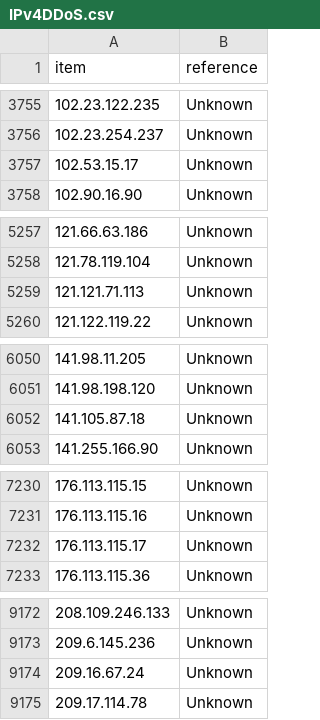
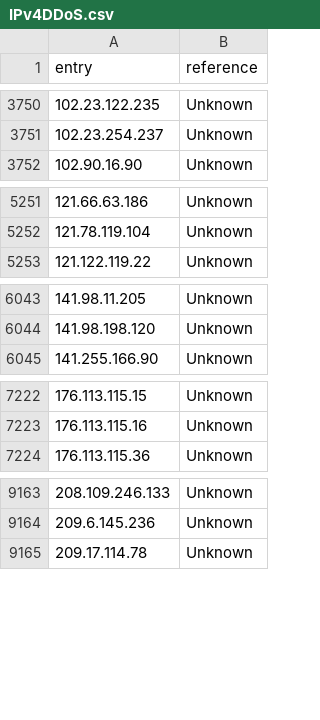
Before and after one commit to HydraDragonAntivirus/HydraDragonAntivirus, a CSV file: hydradragon/website/IPv4DDoS.csv, drawn as a sheet; only a part is shown, gaps mark what is left out; the diff covers the shown part only.

```diff
--- a/hydradragon/website/IPv4DDoS.csv
+++ b/hydradragon/website/IPv4DDoS.csv
@@ -1 +1 @@
-item,reference
+entry,reference
@@ -3756,3 +3751,2 @@ item,reference
 102.23.254.237,Unknown
-102.53.15.17,Unknown
 102.90.16.90,Unknown
@@ -5258,3 +5252,2 @@ item,reference
 121.78.119.104,Unknown
-121.121.71.113,Unknown
 121.122.119.22,Unknown
@@ -6051,3 +6044,2 @@ item,reference
 141.98.198.120,Unknown
-141.105.87.18,Unknown
 141.255.166.90,Unknown
@@ -7231,3 +7223,2 @@ item,reference
 176.113.115.16,Unknown
-176.113.115.17,Unknown
 176.113.115.36,Unknown
@@ -9173,3 +9164,2 @@ item,reference
 209.6.145.236,Unknown
-209.16.67.24,Unknown
 209.17.114.78,Unknown
```
Also changed, not shown: 8 removed rows elsewhere in this file, hydradragon/website/IPv6DDoS.csv, hydradragon/website/IPv6Malware.csv, 35 other files.
